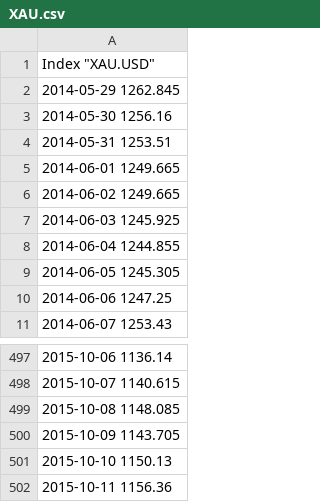
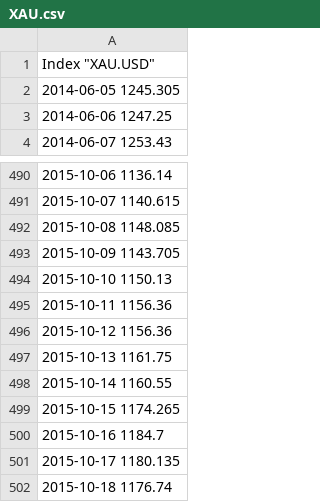
Before and after one commit to vlad17/COS513-Finance, a CSV file: quote-download/XAU.csv, drawn as a sheet; only a part is shown, gaps mark what is left out; removed rows and columns are numbered as before the commit, all else as after; the diff names each change by its address in the sheet, - before the commit and + after, or states it on an @@ line.

```diff
--- a/quote-download/XAU.csv
+++ b/quote-download/XAU.csv
-row 2: 2014-05-29 1262.845
-row 3: 2014-05-30 1256.16
-row 4: 2014-05-31 1253.51
-row 5: 2014-06-01 1249.665
-row 6: 2014-06-02 1249.665
-row 7: 2014-06-03 1245.925
-row 8: 2014-06-04 1244.855
+row 496: 2015-10-12 1156.36
+row 497: 2015-10-13 1161.75
+row 498: 2015-10-14 1160.55
+row 499: 2015-10-15 1174.265
+row 500: 2015-10-16 1184.7
+row 501: 2015-10-17 1180.135
+row 502: 2015-10-18 1176.74
```
Also changed, not shown: quote-download/XAG.csv, quote-download/XPD.csv, 2 other files.
